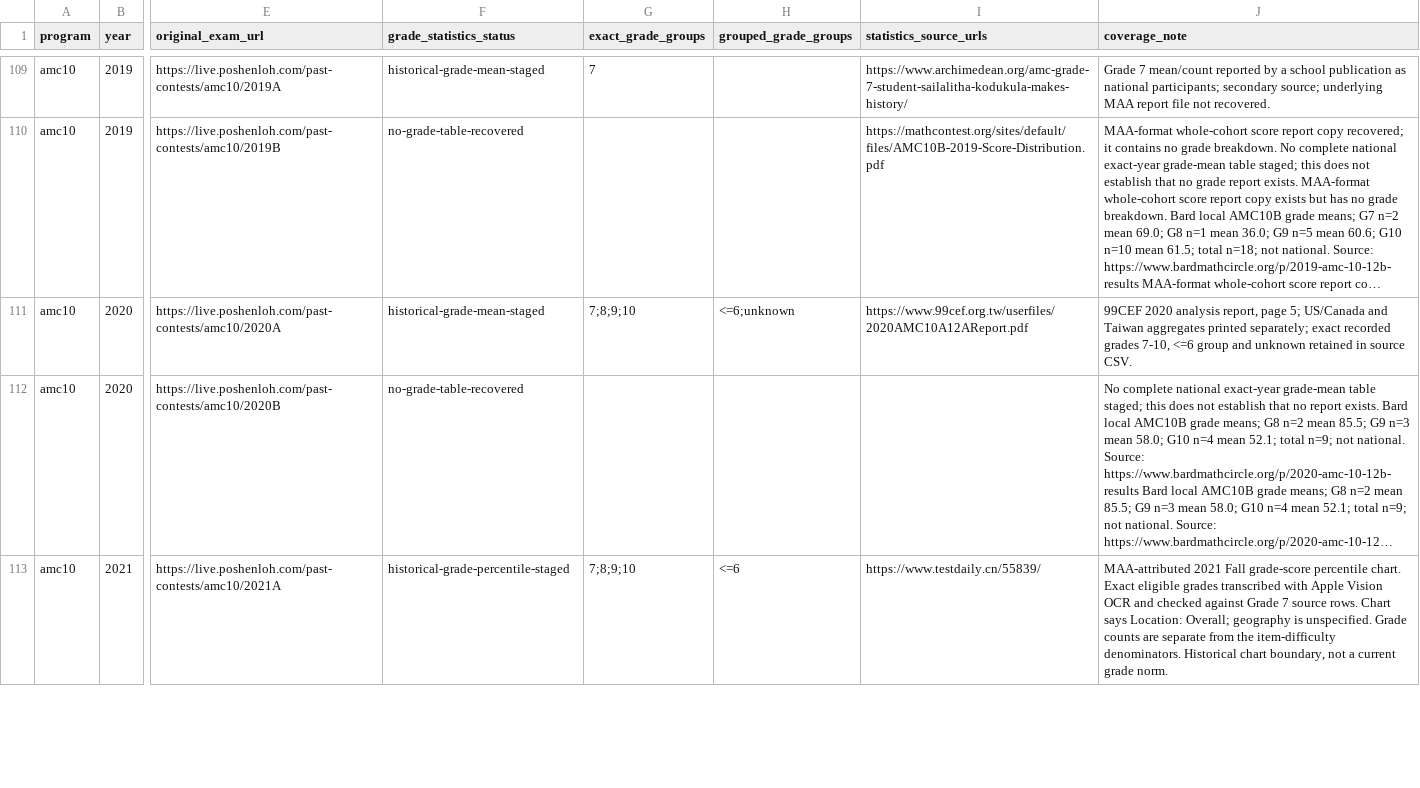
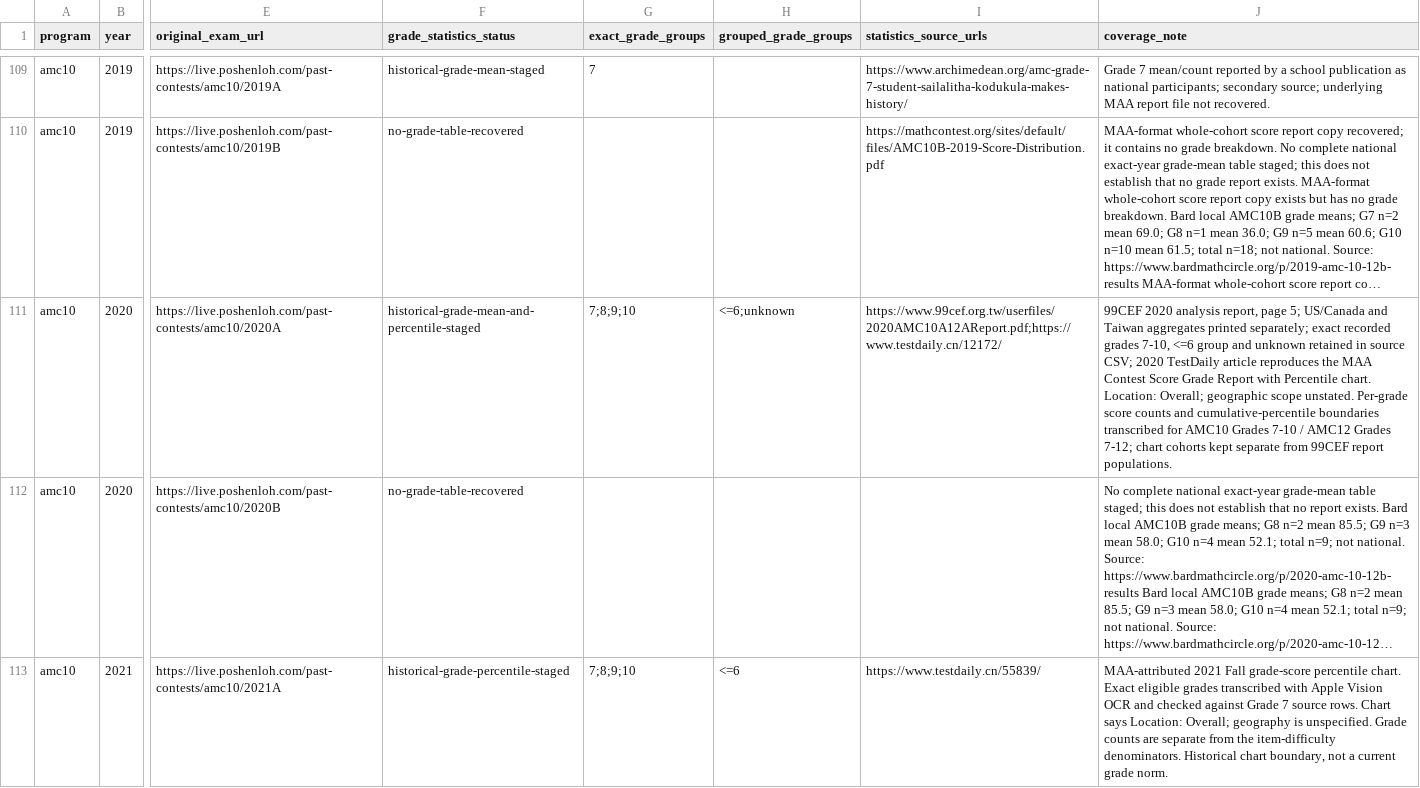
Before and after one commit to docssam1/lete-on, a CSV file: boarding-school-math/competition/historical-amc-grade/amc-grade-reference-coverage-by-paper.csv, drawn as a sheet; only a part is shown, gaps mark what is left out; long unchanged cells end in …; the diff covers the shown part only; the diff names each change by its address in the sheet, - before the commit and + after, or states it on an @@ line.

Commit message:
Add 2020 AMC grade percentile comparisons

```diff
--- a/boarding-school-math/competition/historical-amc-grade/amc-grade-reference-coverage-by-paper.csv
+++ b/boarding-school-math/competition/historical-amc-grade/amc-grade-reference-coverage-by-paper.csv
-F111 (grade_statistics_status): historical-grade-mean-staged
+F111 (grade_statistics_status): historical-grade-mean-and-percentile-staged
-I111 (statistics_source_urls): https://www.99cef.org.tw/userfiles/2020AMC10A12AReport.pdf
+I111 (statistics_source_urls): https://www.99cef.org.tw/userfiles/2020AMC10A12AReport.pdf;https://www.testdaily.cn/12172/
-J111 (coverage_note): …in source CSV.
+J111 (coverage_note): …in source CSV; 2020 TestDaily article reproduces the MAA Contest Score Grade Report with Percentile chart. Location: Overall; geographic scope unstated. Per-grade score counts and cumulative-percentile boundaries transcribed for AMC10 Grades 7-10 / AMC12 Grades 7-12; chart cohorts kept separate from 99CEF report populations.
```
Also changed, not shown: 3 edited cells elsewhere in this file, 7 other files.
